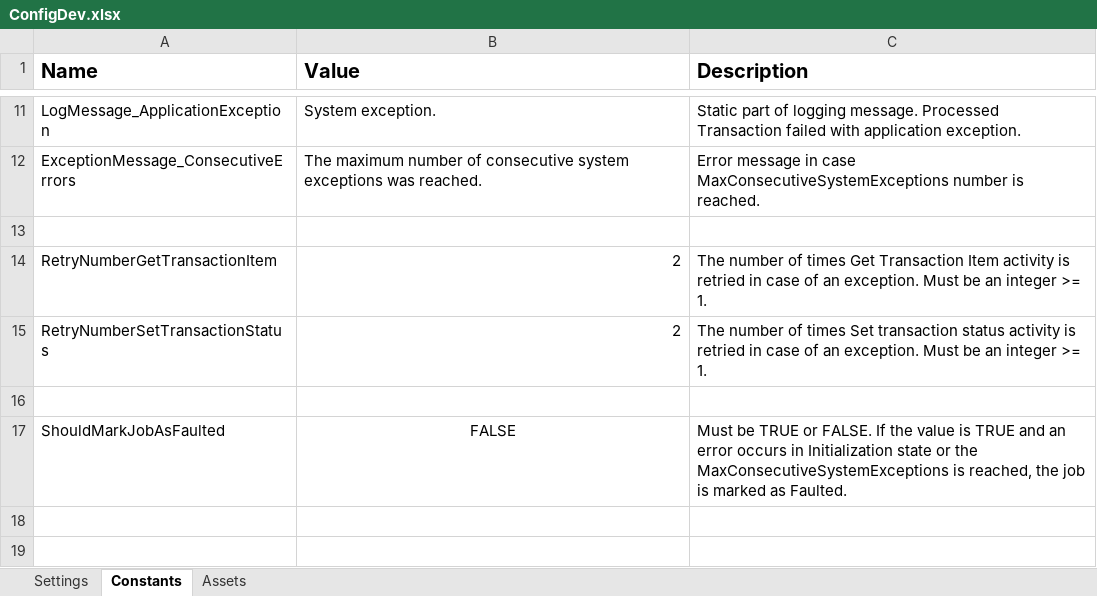
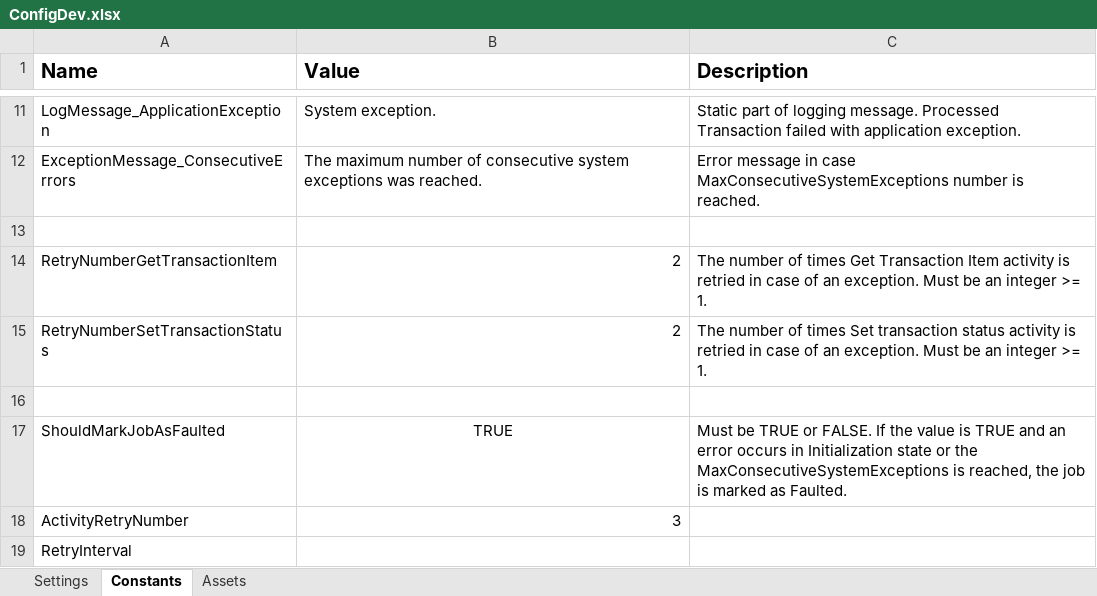
Before and after one commit to EduCado/Iacet_Dispatcher, an Excel workbook: Data/ConfigDev.xlsx, sheet Constants, drawn as a sheet; only a part is shown, gaps mark what is left out; values as stored, in another font and other column widths than the file's, no borders; the diff names each change by its address in the sheet, - before the commit and + after, or states it on an @@ line.

```diff
--- a/Data/ConfigDev.xlsx (sheet Constants)
+++ b/Data/ConfigDev.xlsx (sheet Constants)
-B17 (Value): FALSE
+B17 (Value): TRUE
+row 18: ActivityRetryNumber | 3
+row 19: RetryInterval
```
Also changed, not shown: sheet Settings, 25 other files.
